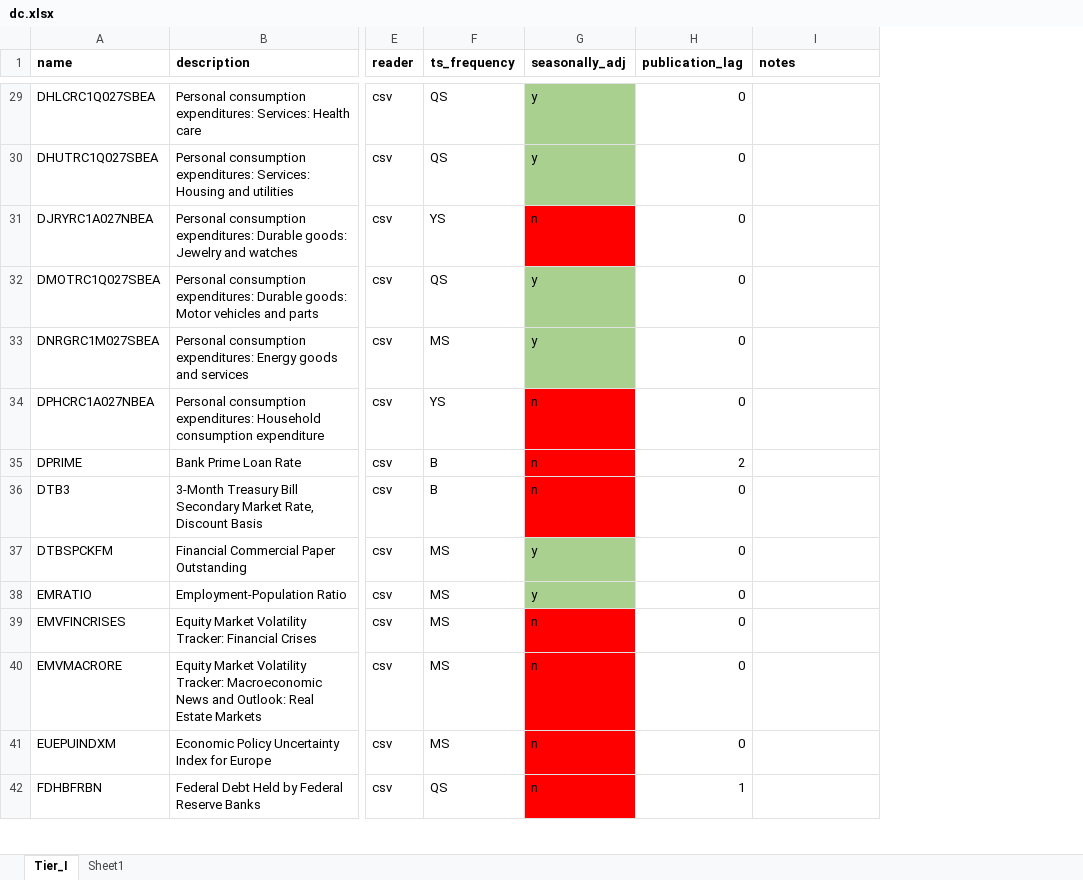
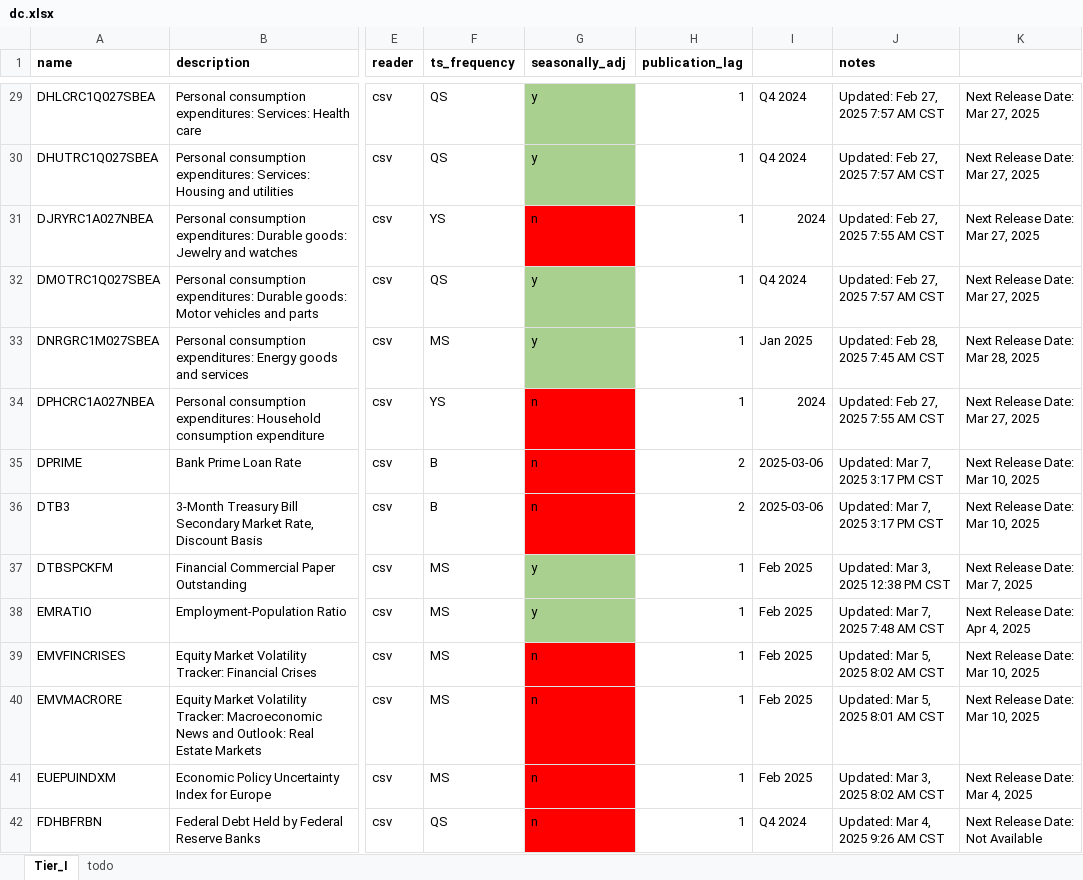
Before and after one commit to edazizovv/convey, an Excel workbook: storages/project_convector/dc_pod_v010/dc.xlsx, sheet Tier_I, drawn as a sheet; only a part is shown, gaps mark what is left out; values as stored, in another font and other column widths than the file's, no borders; addresses are those after the commit; the diff covers the shown part only; the diff names each change by its address in the sheet, - before the commit and + after, or states it on an @@ line.

Commit message:
Specified dc_pod_v010 publication lags

```diff
--- a/storages/project_convector/dc_pod_v010/dc.xlsx (sheet Tier_I)
+++ b/storages/project_convector/dc_pod_v010/dc.xlsx (sheet Tier_I)
-sheet tab: Sheet1
+sheet tab: todo
+column I, rows 29-42: Q4 2024 | Q4 2024 | 2024 | Q4 2024 | Jan 2025 | 2024 | 2025-03-06 | 2025-03-06 | Feb 2025 | Feb 2025 | Feb 2025 | Feb 2025 | Feb 2025 | Q4 2024
+column K, rows 29-42: Next Release Date: Mar 27, 2025 | Next Release Date: Mar 27, 2025 | Next Release Date: Mar 27, 2025 | Next Release Date: Mar 27, 2025 | Next Release Date: Mar 28, 2025 | Next Release Date: Mar 27, 2025 | Next Release Date: Mar 10, 2025 | Next Release Date: Mar 10, 2025 | Next Release Date: Mar 7, 2025 | Next Release Date: Apr 4, 2025 | Next Release Date: Mar 10, 2025 | Next Release Date: Mar 10, 2025 | Next Release Date: Mar 4, 2025 | Next Release Date: Not Available
-H29:H34 (publication_lag): 0
+H29:H34 (publication_lag): 1
-J29:J30 (notes): (empty)
+J29:J30 (notes): Updated: Feb 27, 2025 7:57 AM CST
-J31 (notes): (empty)
+J31 (notes): Updated: Feb 27, 2025 7:55 AM CST
-J32 (notes): (empty)
+J32 (notes): Updated: Feb 27, 2025 7:57 AM CST
-J33 (notes): (empty)
+J33 (notes): Updated: Feb 28, 2025 7:45 AM CST
-J34 (notes): (empty)
+J34 (notes): Updated: Feb 27, 2025 7:55 AM CST
-J35:J36 (notes): (empty)
+J35:J36 (notes): Updated: Mar 7, 2025 3:17 PM CST
-H36 (publication_lag): 0
+H36 (publication_lag): 2
-H37:H41 (publication_lag): 0
+H37:H41 (publication_lag): 1
-J37 (notes): (empty)
+J37 (notes): Updated: Mar 3, 2025 12:38 PM CST
-J38 (notes): (empty)
+J38 (notes): Updated: Mar 7, 2025 7:48 AM CST
-J39 (notes): (empty)
+J39 (notes): Updated: Mar 5, 2025 8:02 AM CST
-J40 (notes): (empty)
+J40 (notes): Updated: Mar 5, 2025 8:01 AM CST
-J41 (notes): (empty)
+J41 (notes): Updated: Mar 3, 2025 8:02 AM CST
-J42 (notes): (empty)
+J42 (notes): Updated: Mar 4, 2025 9:26 AM CST
```
Also changed, not shown: 221 edited cells elsewhere in this sheet, sheet todo.
